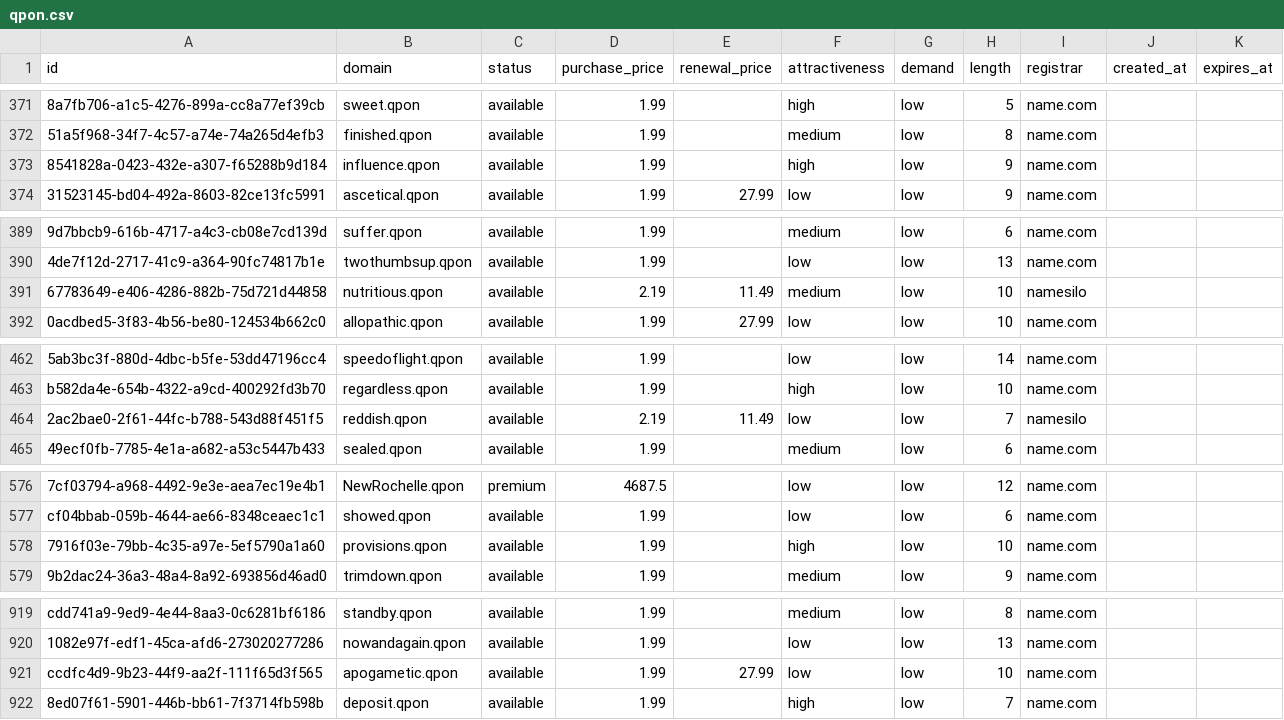
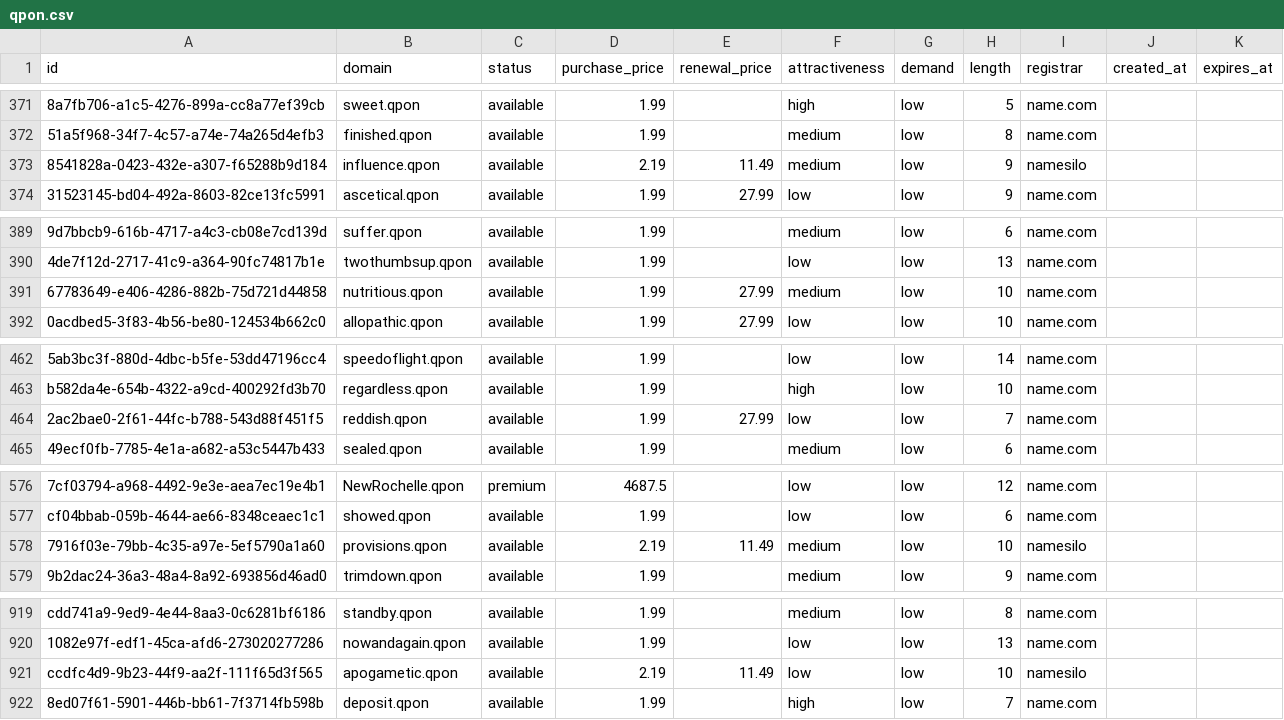
Before and after one commit to UniqueDomains/qpon-oneword-domains, a CSV file: qpon.csv, drawn as a sheet; only a part is shown, gaps mark what is left out; the diff covers the shown part only; the diff names each change by its address in the sheet, - before the commit and + after, or states it on an @@ line.

Commit message:
Domains update

```diff
--- a/qpon.csv
+++ b/qpon.csv
-D373 (purchase_price): 1.99
+D373 (purchase_price): 2.19
-E373 (renewal_price): (empty)
+E373 (renewal_price): 11.49
-F373 (attractiveness): high
+F373 (attractiveness): medium
-I373 (registrar): name.com
+I373 (registrar): namesilo
-D391 (purchase_price): 2.19
+D391 (purchase_price): 1.99
-E391 (renewal_price): 11.49
+E391 (renewal_price): 27.99
-I391 (registrar): namesilo
+I391 (registrar): name.com
-D464 (purchase_price): 2.19
+D464 (purchase_price): 1.99
-E464 (renewal_price): 11.49
+E464 (renewal_price): 27.99
-I464 (registrar): namesilo
+I464 (registrar): name.com
-D578 (purchase_price): 1.99
+D578 (purchase_price): 2.19
-E578 (renewal_price): (empty)
+E578 (renewal_price): 11.49
-F578 (attractiveness): high
+F578 (attractiveness): medium
-I578 (registrar): name.com
+I578 (registrar): namesilo
-D921 (purchase_price): 1.99
+D921 (purchase_price): 2.19
-E921 (renewal_price): 27.99
+E921 (renewal_price): 11.49
-I921 (registrar): name.com
+I921 (registrar): namesilo
```
Also changed, not shown: 2 edited cells elsewhere in this file, 4 other files.
